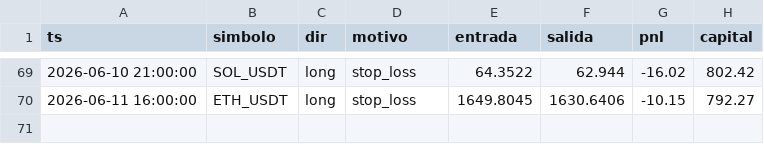
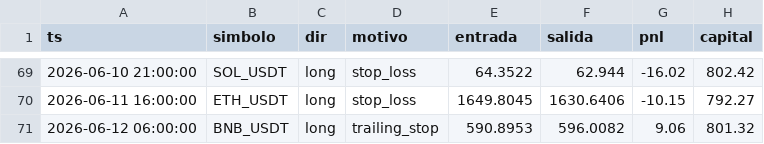
Before and after one commit to ccccarloswd/crypto-ai-bot, a CSV file: paper_trading/v14/operaciones.csv, drawn as a sheet; only a part is shown, gaps mark what is left out.

```diff
--- a/paper_trading/v14/operaciones.csv
+++ b/paper_trading/v14/operaciones.csv
@@ -70 +70,2 @@ ts,simbolo,dir,motivo,entrada,salida,pnl,capital
 2026-06-11 16:00:00,ETH_USDT,long,stop_loss,1649.8045,1630.6406,-10.15,792.27
+2026-06-12 06:00:00,BNB_USDT,long,trailing_stop,590.8953,596.0082,9.06,801.32
```
Also changed, not shown: 5 other files.
